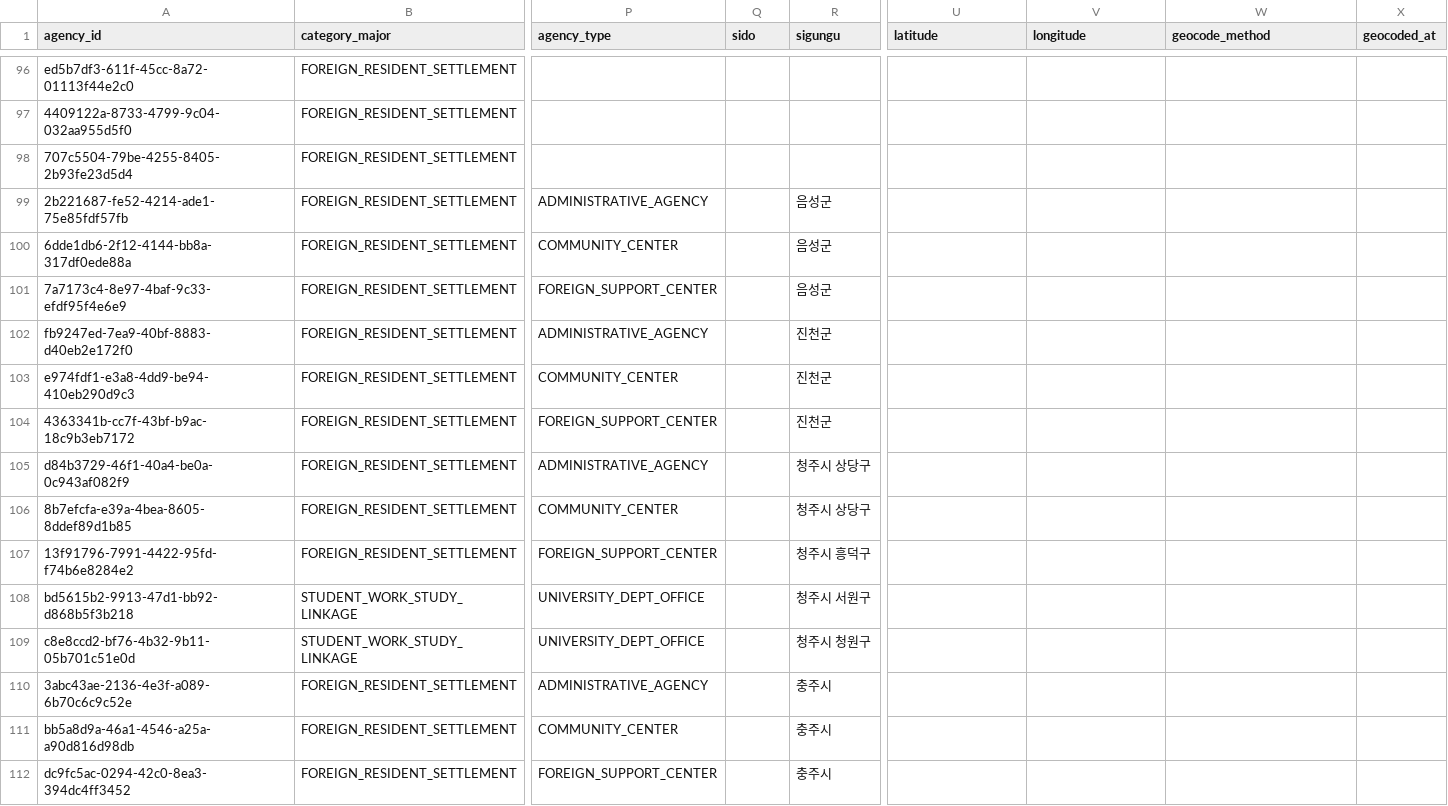
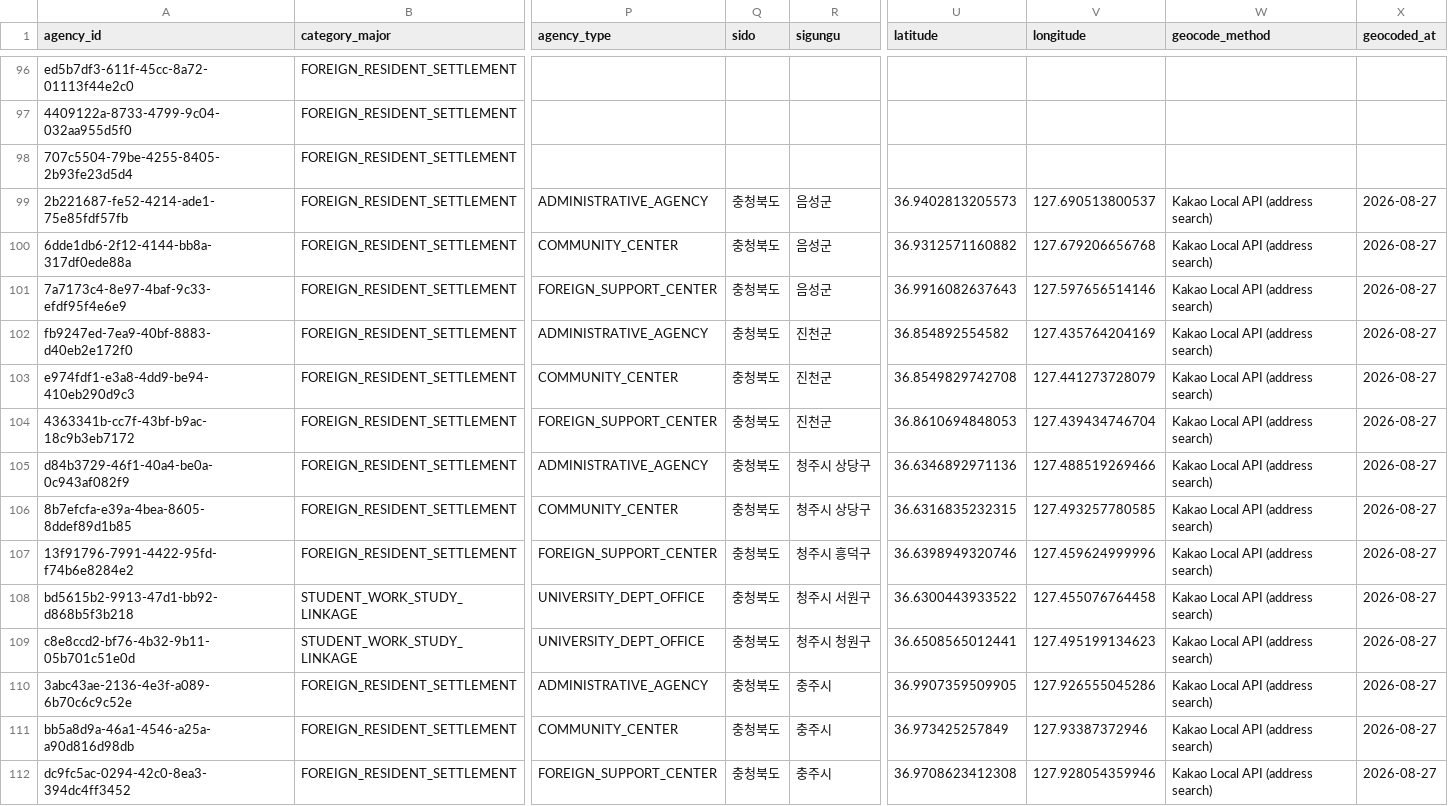
Before and after one commit to team-hansori/visa-data, a CSV file: reference/agency_contacts.csv, drawn as a sheet; only a part is shown, gaps mark what is left out; the diff covers the shown part only; the diff names each change by its address in the sheet, - before the commit and + after, or states it on an @@ line.

Commit message:
data: 신규 15개 기관 행에 Kakao Local API 좌표 반영
Kakao Local API(주소 검색)로 15개 도로명주소를 지오코딩. WGS84 좌표 그대로 사용,
geocode_method="Kakao Local API (address search)", geocoded_at=2026-08-27로 기록.
15건 전부 충청북도 위경도 범위(36.0~37.2, 127.3~128.3) 내 확인. sido 컬럼 누락도 함께 수정.

```diff
--- a/reference/agency_contacts.csv
+++ b/reference/agency_contacts.csv
-Q99:Q112 (sido): (empty)
+Q99:Q112 (sido): 충청북도
-U99 (latitude): (empty)
+U99 (latitude): 36.9402813205573
-V99 (longitude): (empty)
+V99 (longitude): 127.690513800537
-W99:W112 (geocode_method): (empty)
+W99:W112 (geocode_method): Kakao Local API (address search)
-X99:X112 (geocoded_at): (empty)
+X99:X112 (geocoded_at): 2026-08-27
-U100 (latitude): (empty)
+U100 (latitude): 36.9312571160882
-V100 (longitude): (empty)
+V100 (longitude): 127.679206656768
-U101 (latitude): (empty)
+U101 (latitude): 36.9916082637643
-V101 (longitude): (empty)
+V101 (longitude): 127.597656514146
-U102 (latitude): (empty)
+U102 (latitude): 36.854892554582
-V102 (longitude): (empty)
+V102 (longitude): 127.435764204169
-U103 (latitude): (empty)
+U103 (latitude): 36.8549829742708
-V103 (longitude): (empty)
+V103 (longitude): 127.441273728079
-U104 (latitude): (empty)
+U104 (latitude): 36.8610694848053
-V104 (longitude): (empty)
+V104 (longitude): 127.439434746704
-U105 (latitude): (empty)
+U105 (latitude): 36.6346892971136
-V105 (longitude): (empty)
+V105 (longitude): 127.488519269466
-U106 (latitude): (empty)
+U106 (latitude): 36.6316835232315
-V106 (longitude): (empty)
+V106 (longitude): 127.493257780585
-U107 (latitude): (empty)
+U107 (latitude): 36.6398949320746
-V107 (longitude): (empty)
+V107 (longitude): 127.459624999996
-U108 (latitude): (empty)
+U108 (latitude): 36.6300443933522
-V108 (longitude): (empty)
+V108 (longitude): 127.455076764458
-U109 (latitude): (empty)
+U109 (latitude): 36.6508565012441
-V109 (longitude): (empty)
+V109 (longitude): 127.495199134623
-U110 (latitude): (empty)
+U110 (latitude): 36.9907359509905
-V110 (longitude): (empty)
+V110 (longitude): 127.926555045286
-U111 (latitude): (empty)
+U111 (latitude): 36.973425257849
-V111 (longitude): (empty)
+V111 (longitude): 127.93387372946
-U112 (latitude): (empty)
+U112 (latitude): 36.9708623412308
-V112 (longitude): (empty)
+V112 (longitude): 127.928054359946
```
Also changed, not shown: 5 edited cells elsewhere in this file.
